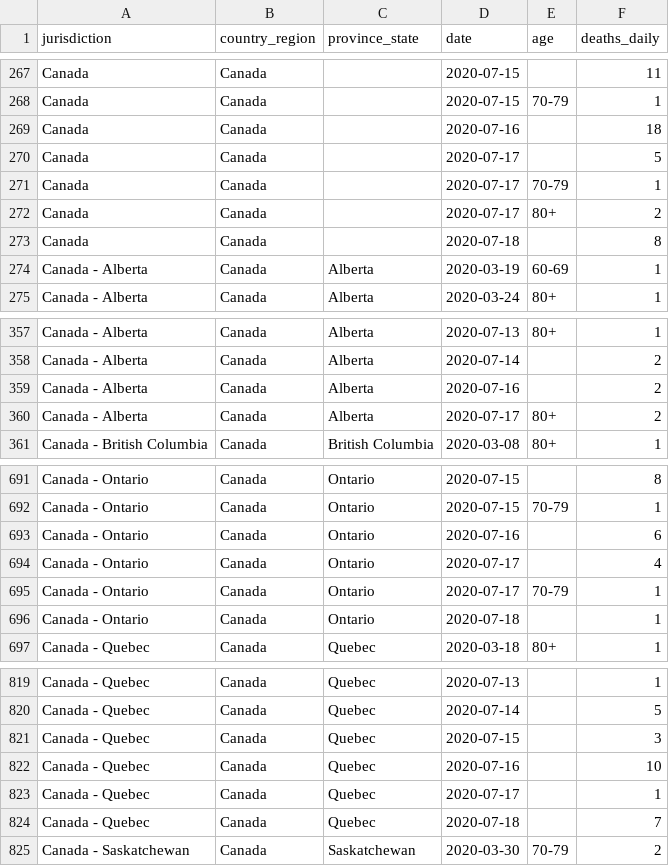
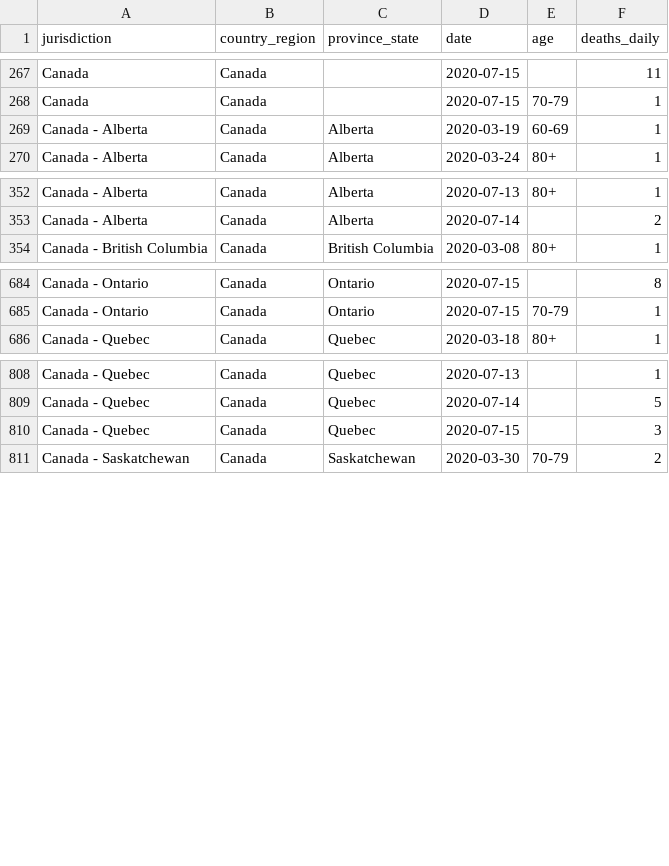
Before and after one commit to ApexRMS/covid19sim, a CSV file: data/deaths-detailed-canada-output.csv, drawn as a sheet; only a part is shown, gaps mark what is left out; the diff names each change by its address in the sheet, - before the commit and + after, or states it on an @@ line.

Commit message:
Revert "2020-07/19 data/forecast update"
This reverts commit 9186be35a73df8ec5043528688e85021d0617658.

```diff
--- a/data/deaths-detailed-canada-output.csv
+++ b/data/deaths-detailed-canada-output.csv
-row 269: Canada | Canada |  | 2020-07-16 |  | 18
-row 270: Canada | Canada |  | 2020-07-17 |  | 5
-row 271: Canada | Canada |  | 2020-07-17 | 70-79 | 1
-row 272: Canada | Canada |  | 2020-07-17 | 80+ | 2
-row 273: Canada | Canada |  | 2020-07-18 |  | 8
-row 359: Canada - Alberta | Canada | Alberta | 2020-07-16 |  | 2
-row 360: Canada - Alberta | Canada | Alberta | 2020-07-17 | 80+ | 2
-row 693: Canada - Ontario | Canada | Ontario | 2020-07-16 |  | 6
-row 694: Canada - Ontario | Canada | Ontario | 2020-07-17 |  | 4
-row 695: Canada - Ontario | Canada | Ontario | 2020-07-17 | 70-79 | 1
-row 696: Canada - Ontario | Canada | Ontario | 2020-07-18 |  | 1
-row 822: Canada - Quebec | Canada | Quebec | 2020-07-16 |  | 10
-row 823: Canada - Quebec | Canada | Quebec | 2020-07-17 |  | 1
-row 824: Canada - Quebec | Canada | Quebec | 2020-07-18 |  | 7
```
Also changed, not shown: 7 other files.
